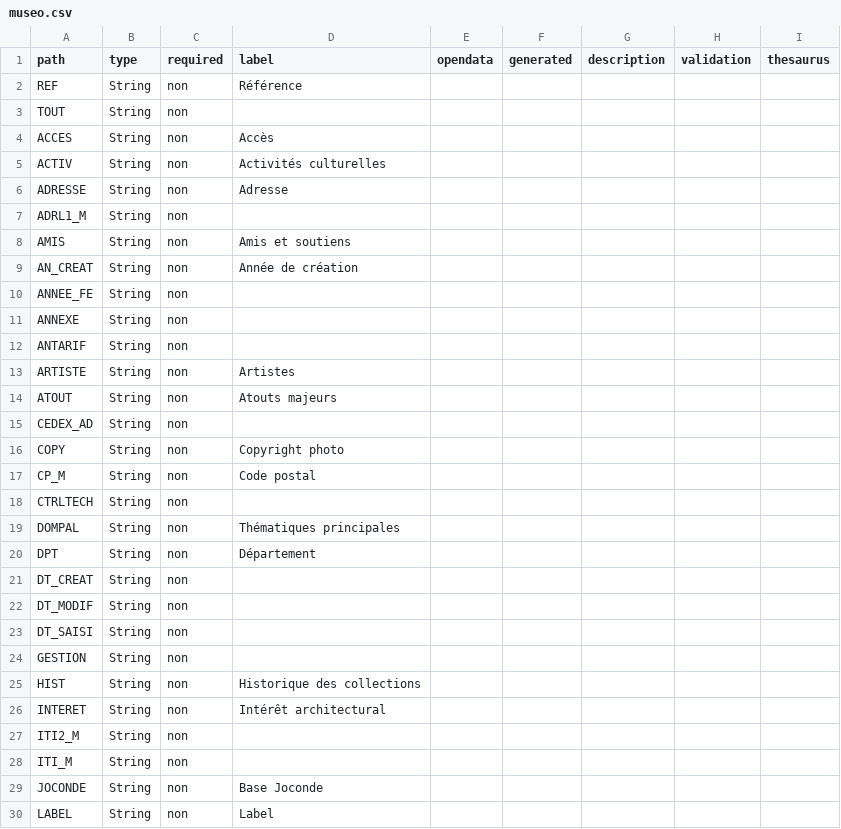
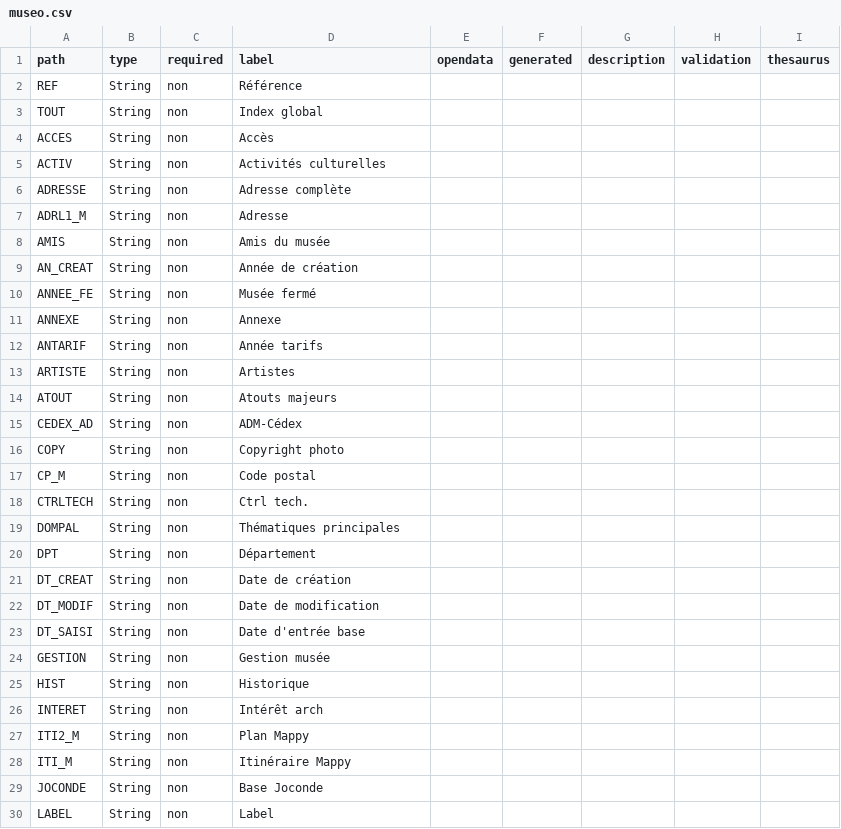
Before and after one commit to betagouv/pop, a CSV file: apps/api/csv/museo.csv, drawn as a sheet; only a part is shown; the diff covers the shown part only.

```diff
--- a/apps/api/csv/museo.csv
+++ b/apps/api/csv/museo.csv
@@ -2,28 +2,28 @@ path,type,required,label,opendata,generated,description,validation,thesaurus
 "REF","String","non","Référence","","","","",""
-"TOUT","String","non","","","","","",""
+"TOUT","String","non","Index global","","","","",""
 "ACCES","String","non","Accès","","","","",""
 "ACTIV","String","non","Activités culturelles","","","","",""
-"ADRESSE","String","non","Adresse","","","","",""
-"ADRL1_M","String","non","","","","","",""
-"AMIS","String","non","Amis et soutiens","","","","",""
+"ADRESSE","String","non","Adresse complète","","","","",""
+"ADRL1_M","String","non","Adresse","","","","",""
+"AMIS","String","non","Amis du musée","","","","",""
 "AN_CREAT","String","non","Année de création","","","","",""
-"ANNEE_FE","String","non","","","","","",""
-"ANNEXE","String","non","","","","","",""
-"ANTARIF","String","non","","","","","",""
+"ANNEE_FE","String","non","Musée fermé","","","","",""
+"ANNEXE","String","non","Annexe","","","","",""
+"ANTARIF","String","non","Année tarifs","","","","",""
 "ARTISTE","String","non","Artistes","","","","",""
 "ATOUT","String","non","Atouts majeurs","","","","",""
-"CEDEX_AD","String","non","","","","","",""
+"CEDEX_AD","String","non","ADM-Cédex","","","","",""
 "COPY","String","non","Copyright photo","","","","",""
 "CP_M","String","non","Code postal","","","","",""
-"CTRLTECH","String","non","","","","","",""
+"CTRLTECH","String","non","Ctrl tech.","","","","",""
 "DOMPAL","String","non","Thématiques principales","","","","",""
 "DPT","String","non","Département","","","","",""
-"DT_CREAT","String","non","","","","","",""
-"DT_MODIF","String","non","","","","","",""
-"DT_SAISI","String","non","","","","","",""
-"GESTION","String","non","","","","","",""
-"HIST","String","non","Historique des collections","","","","",""
-"INTERET","String","non","Intérêt architectural","","","","",""
-"ITI2_M","String","non","","","","","",""
-"ITI_M","String","non","","","","","",""
+"DT_CREAT","String","non","Date de création","","","","",""
+"DT_MODIF","String","non","Date de modification","","","","",""
+"DT_SAISI","String","non","Date d'entrée base","","","","",""
+"GESTION","String","non","Gestion musée","","","","",""
+"HIST","String","non","Historique","","","","",""
+"INTERET","String","non","Intérêt arch","","","","",""
+"ITI2_M","String","non","Plan Mappy","","","","",""
+"ITI_M","String","non","Itinéraire Mappy","","","","",""
 "JOCONDE","String","non","Base Joconde","","","","",""
```
Also changed, not shown: 2 added rows and 32 edited cells elsewhere in this file, apps/api/csv/memoire.csv, apps/api/csv/merimee.csv, 8 other files.
